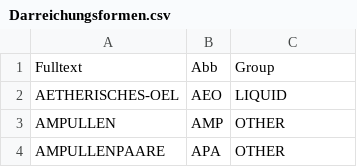
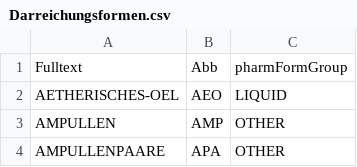
Before and after one commit to sturmti/DMC17, a CSV file: Task/Darreichungsformen.csv, drawn as a sheet; only a part is shown.

Commit message:
Update Darreichungsformen

```diff
--- a/Task/Darreichungsformen.csv
+++ b/Task/Darreichungsformen.csv
@@ -1,2 +1,2 @@
-Fulltext; Abb; Group
+Fulltext; Abb; pharmFormGroup
 AETHERISCHES-OEL; AEO; LIQUID
```
